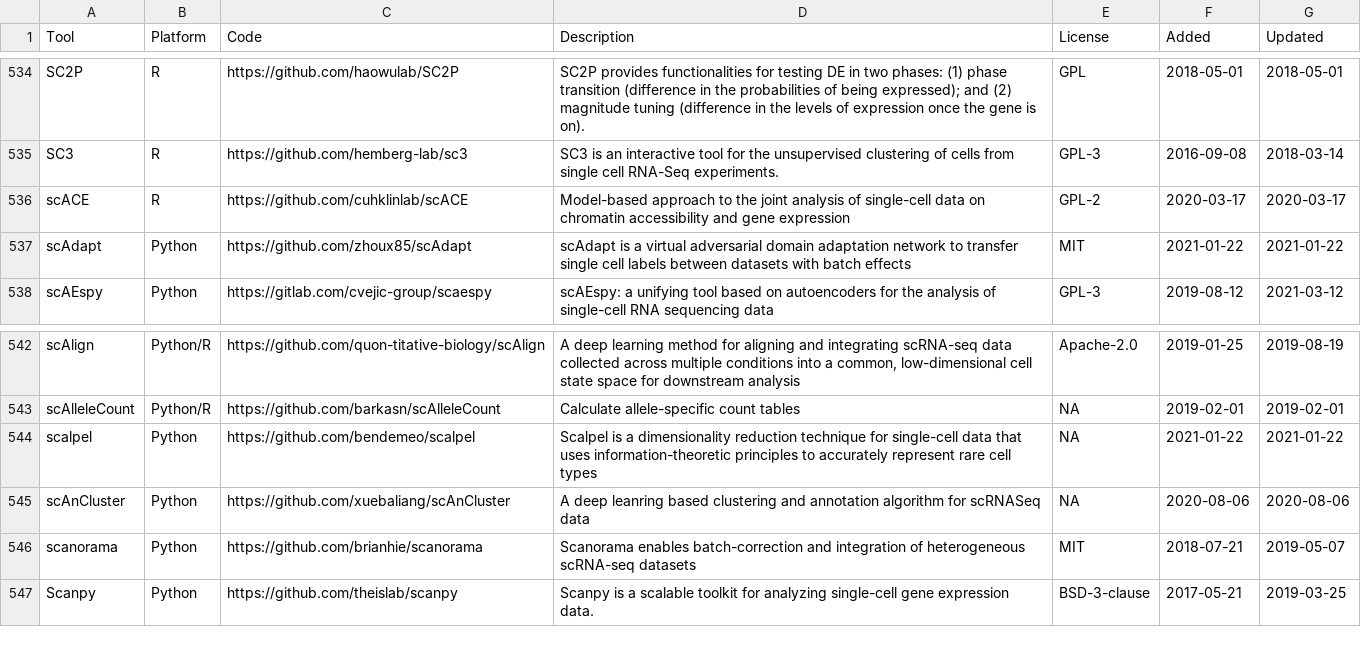
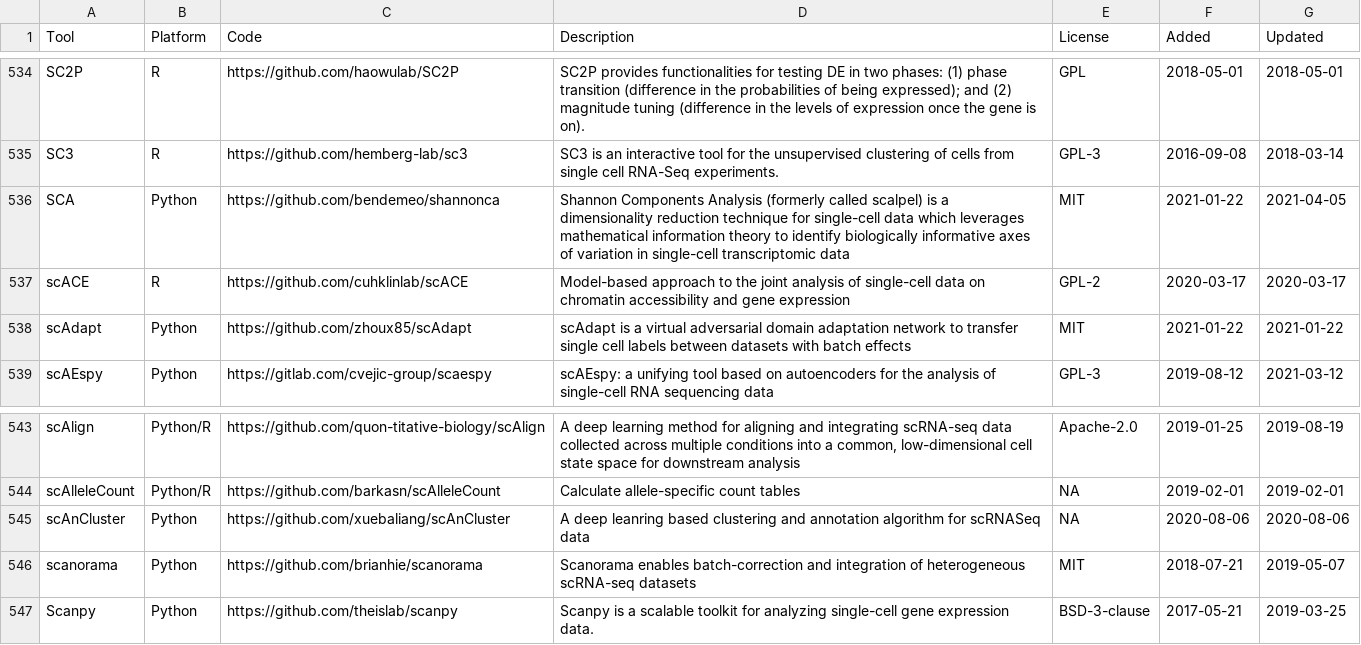
Before and after one commit to scRNA-tools/scRNA-tools, a TSV file: database/tools.tsv, drawn as a sheet; only a part is shown, gaps mark what is left out.

Commit message:
Rename scalpel to SCA
https://www.scrna-tools.org/tools#SCA

```diff
--- a/database/tools.tsv
+++ b/database/tools.tsv
@@ -535,2 +535,3 @@ SC2P	R	https://github.com/haowulab/SC2P	SC2P provides functionalities for testin
 SC3	R	https://github.com/hemberg-lab/sc3	SC3 is an interactive tool for the unsupervised clustering of cells from single cell RNA-Seq experiments.	GPL-3	2016-09-08	2018-03-14
+SCA	Python	https://github.com/bendemeo/shannonca	Shannon Components Analysis (formerly called scalpel) is a dimensionality reduction technique for single-cell data which leverages mathematical information theory to identify biologically informative axes of variation in single-cell transcriptomic data	MIT	2021-01-22	2021-04-05
 scACE	R	https://github.com/cuhklinlab/scACE	Model-based approach to the joint analysis of single-cell data on chromatin accessibility and gene expression	GPL-2	2020-03-17	2020-03-17
@@ -543,3 +544,2 @@ scAlign	Python/R	https://github.com/quon-titative-biology/scAlign	A deep learnin
 scAlleleCount	Python/R	https://github.com/barkasn/scAlleleCount	Calculate allele-specific count tables	NA	2019-02-01	2019-02-01
-scalpel	Python	https://github.com/bendemeo/scalpel	Scalpel is a dimensionality reduction technique for single-cell data that uses information-theoretic principles to accurately represent rare cell types	NA	2021-01-22	2021-01-22
 scAnCluster	Python	https://github.com/xuebaliang/scAnCluster	A deep leanring based clustering and annotation algorithm for scRNASeq data	NA	2020-08-06	2020-08-06
```
Also changed, not shown: database/categories-idx.tsv, database/doi-idx.tsv, 2 other files.
